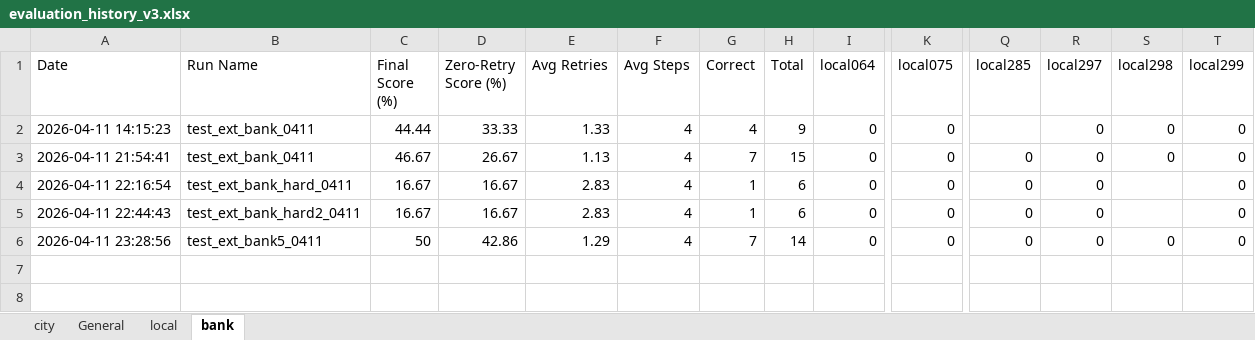
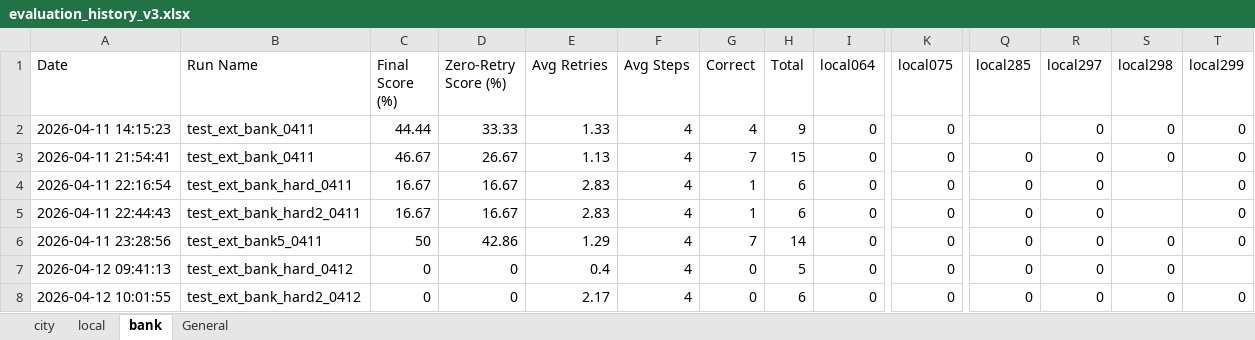
Before and after one commit to Leemyunglyul/t2s_agent, an Excel workbook: evaluation_history_v3.xlsx, sheet bank, drawn as a sheet; only a part is shown, gaps mark what is left out; values as stored, in another font and other column widths than the file's, no borders; rows hold the shown columns only; the diff names each change by its address in the sheet, - before the commit and + after, or states it on an @@ line.

```diff
--- a/evaluation_history_v3.xlsx (sheet bank)
+++ b/evaluation_history_v3.xlsx (sheet bank)
@@ sheet tab order changed: city | local | bank | General @@
+row 7: 2026-04-12 09:41:13 | test_ext_bank_hard_0412 | 0 | 0 | 0.4 | 4 | 0 | 5 | 0 | 0 | 0 | 0 | 0
+row 8: 2026-04-12 10:01:55 | test_ext_bank_hard2_0412 | 0 | 0 | 2.17 | 4 | 0 | 6 | 0 | 0 | 0 | 0 | 0 | 0
```
Also changed, not shown: sheet General, 2 other files.
